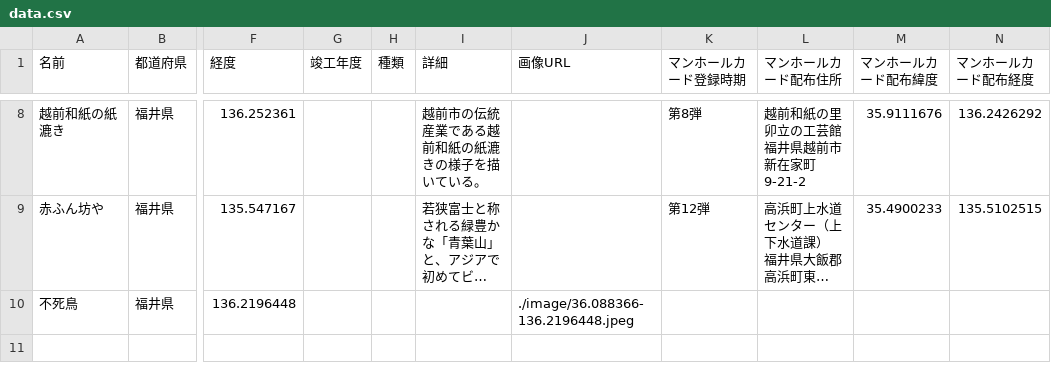
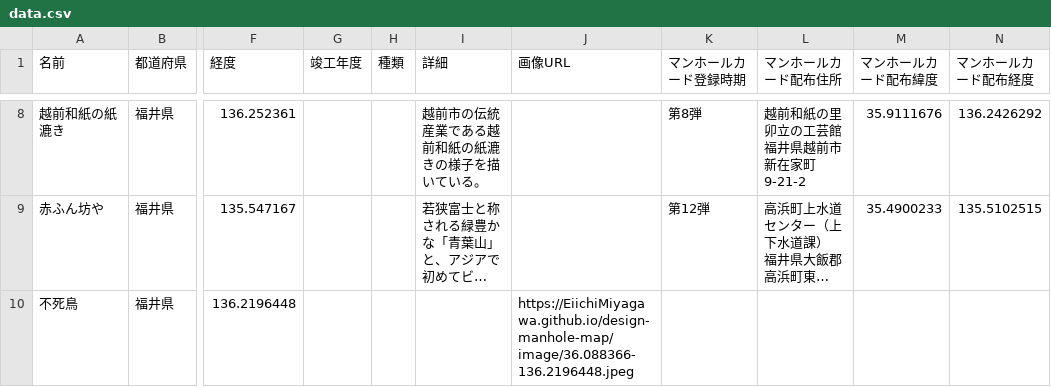
Before and after one commit to EiichiMiyagawa/design-manhole-map, a CSV file: data.csv, drawn as a sheet; only a part is shown, gaps mark what is left out; long unchanged cells end in …; the diff names each change by its address in the sheet, - before the commit and + after, or states it on an @@ line.

Commit message:
Update data.csv

```diff
--- a/data.csv
+++ b/data.csv
-J10 (画像URL): ./image/36.088366-136.2196448.jpeg
+J10 (画像URL): https://EiichiMiyagawa.github.io/design-manhole-map/image/36.088366-136.2196448.jpeg
```
